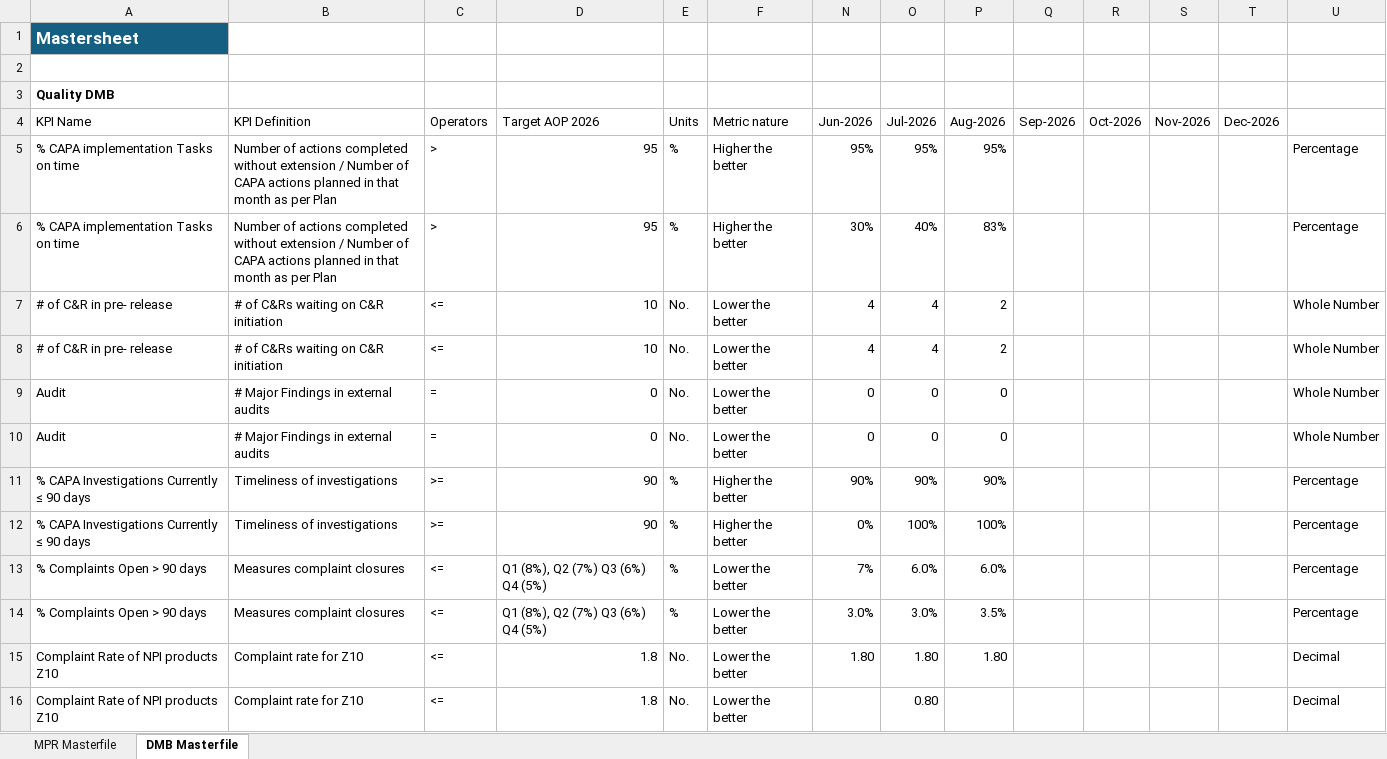
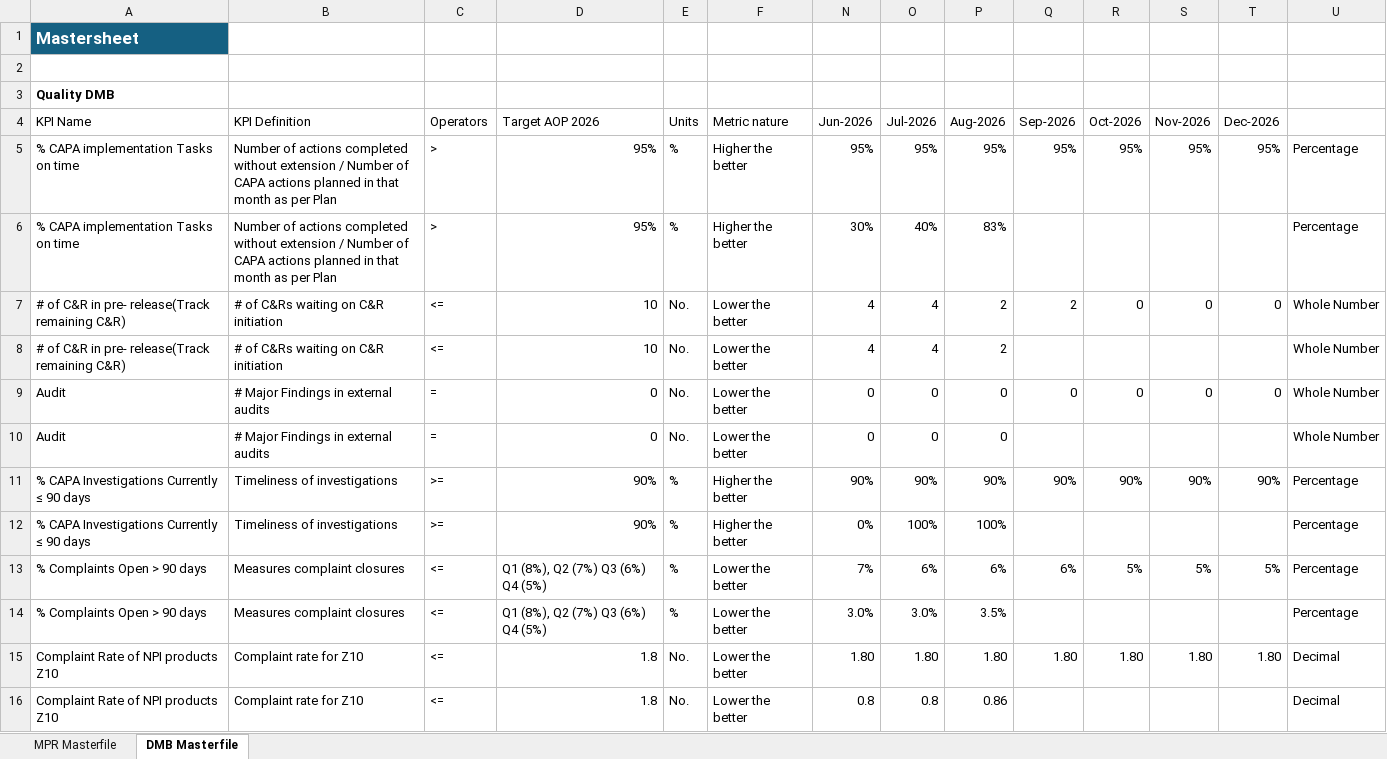
Before and after one commit to kavyabhardwajj30/DMB-Dashboard, an Excel workbook: data/Masterfile_DMB_Dashboard.xlsx, sheet DMB Masterfile, drawn as a sheet; only a part is shown; values as stored, in another font and other column widths than the file's, no borders; table styles not drawn; removed rows and columns are numbered as before the commit, all else as after; rows hold the shown columns only; the diff covers the shown part only; the diff names each change by its address in the sheet, - before the commit and + after, or states it on an @@ line.

Commit message:
Auto-sync Masterfile_DMB_Dashboard.xlsx from SharePoint via live sync [skip ci]

```diff
--- a/data/Masterfile_DMB_Dashboard.xlsx (sheet DMB Masterfile)
+++ b/data/Masterfile_DMB_Dashboard.xlsx (sheet DMB Masterfile)
-D5:D6: 95
+D5:D6: 95%
-Q5: (empty)
+Q5: 95%
-R5: (empty)
+R5: 95%
-S5: (empty)
+S5: 95%
-T5: (empty)
+T5: 95%
-A7:A8: # of C&R in pre- release
+A7:A8: # of C&R in pre- release(Track remaining C&R)
-Q7: (empty)
+Q7: 2
-R7: (empty)
+R7: 0
-S7: (empty)
+S7: 0
-T7: (empty)
+T7: 0
+row 9: Audit | # Major Findings in external audits | = | 0 | No. | Lower the better | 0 | 0 | 0 | 0 | 0 | 0 | 0 | Whole Number
-row 10: Audit | # Major Findings in external audits | = | 0 | No. | Lower the better | 0 | 0 | 0 |  |  |  |  | Whole Number
-D11:D12: 90
+D11:D12: 90%
-Q11: (empty)
+Q11: 90%
-R11: (empty)
+R11: 90%
-S11: (empty)
+S11: 90%
-T11: (empty)
+T11: 90%
-O13: 6.0%
+O13: 6%
-P13: 6.0%
+P13: 6%
-Q13: (empty)
+Q13: 6%
-R13: (empty)
+R13: 5%
-S13: (empty)
+S13: 5%
-T13: (empty)
+T13: 5%
-Q15: (empty)
+Q15: 1.80
-R15: (empty)
+R15: 1.80
-S15: (empty)
+S15: 1.80
-T15: (empty)
+T15: 1.80
-N16: (empty)
+N16: 0.8
-O16: 0.80
+O16: 0.8
-P16: (empty)
+P16: 0.86
```
Also changed, not shown: 2 added rows, 2 removed rows and 560 edited cells elsewhere in this sheet, sheet MPR Masterfile, hidden cells.
